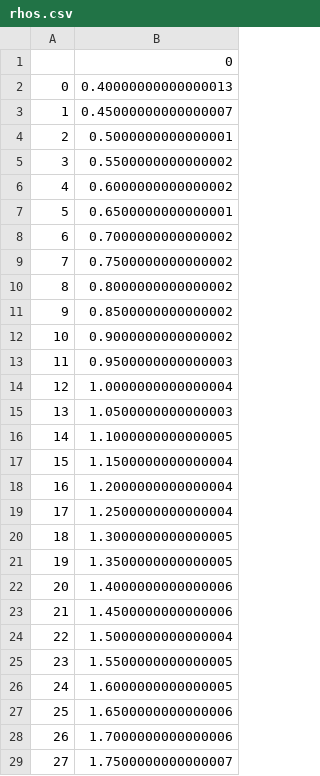
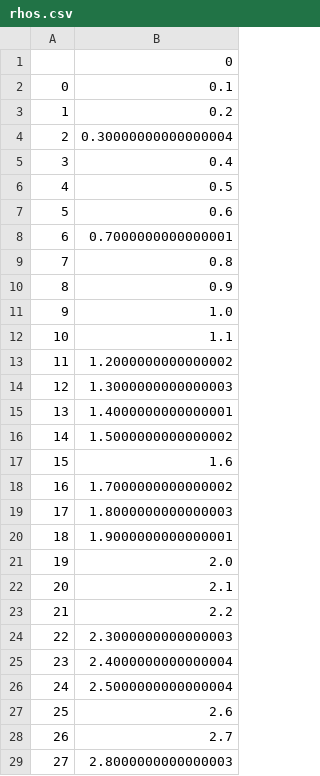
Before and after one commit to adopolis23/Optics-Simulations, a CSV file: FinalProject/python/rhos.csv, drawn as a sheet; only a part is shown; the diff covers the shown part only.

Commit message:
Final Project Work

```diff
--- a/FinalProject/python/rhos.csv
+++ b/FinalProject/python/rhos.csv
@@ -1,29 +1,29 @@
 ,0
-0,0.40000000000000013
-1,0.45000000000000007
-2,0.5000000000000001
-3,0.5500000000000002
-4,0.6000000000000002
-5,0.6500000000000001
-6,0.7000000000000002
-7,0.7500000000000002
-8,0.8000000000000002
-9,0.8500000000000002
-10,0.9000000000000002
-11,0.9500000000000003
-12,1.0000000000000004
-13,1.0500000000000003
-14,1.1000000000000005
-15,1.1500000000000004
-16,1.2000000000000004
-17,1.2500000000000004
-18,1.3000000000000005
-19,1.3500000000000005
-20,1.4000000000000006
-21,1.4500000000000006
-22,1.5000000000000004
-23,1.5500000000000005
-24,1.6000000000000005
-25,1.6500000000000006
-26,1.7000000000000006
-27,1.7500000000000007
+0,0.1
+1,0.2
+2,0.30000000000000004
+3,0.4
+4,0.5
+5,0.6
+6,0.7000000000000001
+7,0.8
+8,0.9
+9,1.0
+10,1.1
+11,1.2000000000000002
+12,1.3000000000000003
+13,1.4000000000000001
+14,1.5000000000000002
+15,1.6
+16,1.7000000000000002
+17,1.8000000000000003
+18,1.9000000000000001
+19,2.0
+20,2.1
+21,2.2
+22,2.3000000000000003
+23,2.4000000000000004
+24,2.5000000000000004
+25,2.6
+26,2.7
+27,2.8000000000000003
```
Also changed, not shown: 43 removed rows and 1 edited cell elsewhere in this file, FinalProject/python/hist.csv, 14 other files.
